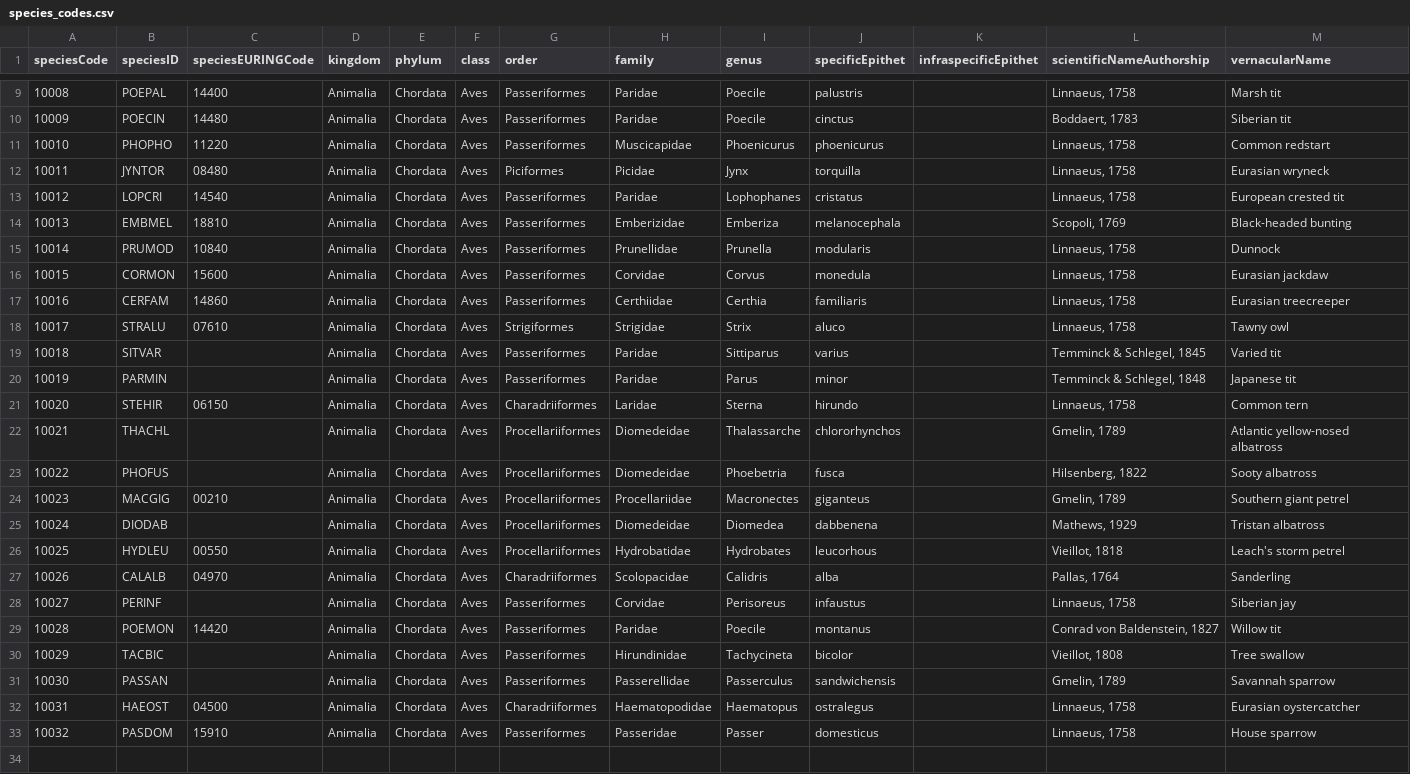
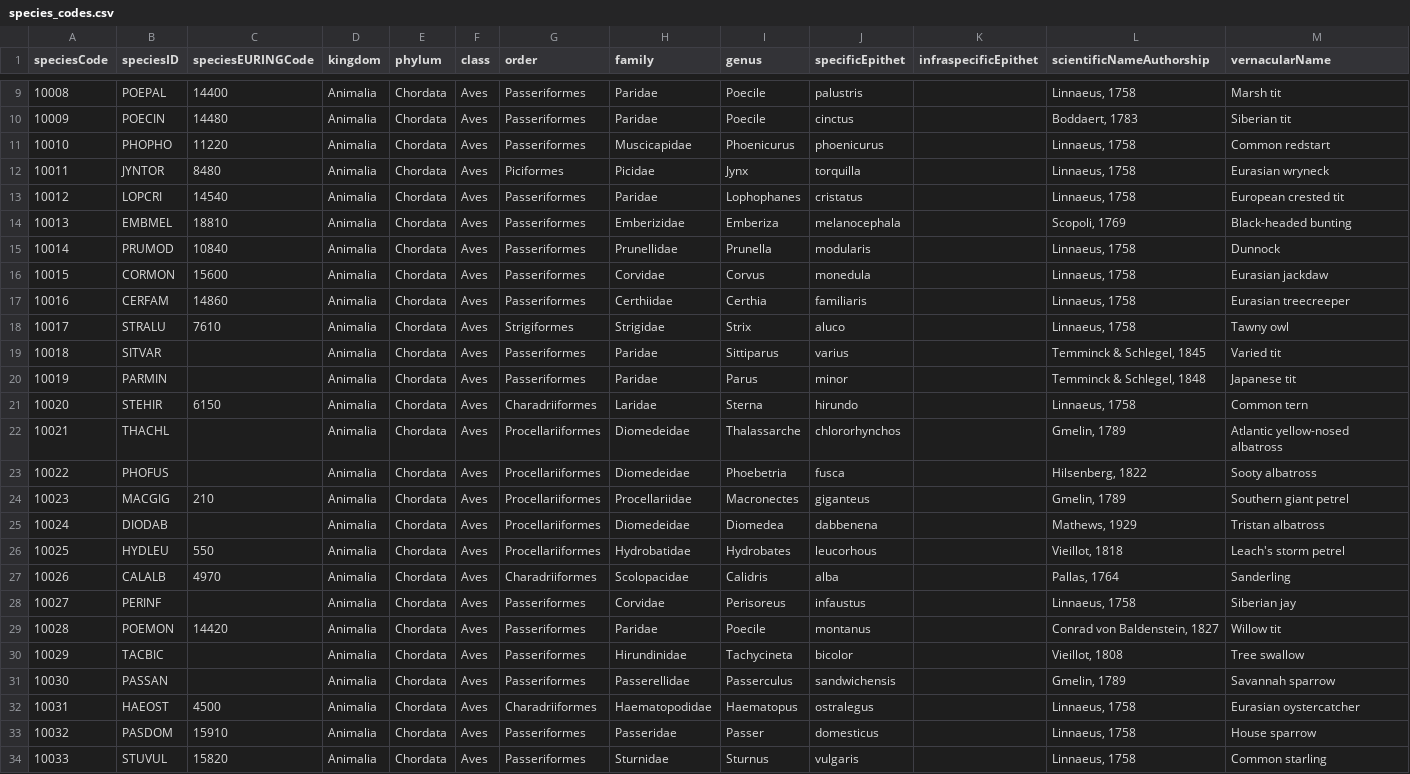
Before and after one commit to SPI-Birds/pipelines, a CSV file: inst/extdata/species_codes.csv, drawn as a sheet; only a part is shown, gaps mark what is left out.

Commit message:
:construction: Add starling to species codes

```diff
--- a/inst/extdata/species_codes.csv
+++ b/inst/extdata/species_codes.csv
@@ -11,3 +11,3 @@ speciesCode,speciesID,speciesEURINGCode,kingdom,phylum,class,order,family,genus,
 10010,PHOPHO,11220,Animalia,Chordata,Aves,Passeriformes,Muscicapidae,Phoenicurus,phoenicurus,,"Linnaeus, 1758",Common redstart
-10011,JYNTOR,08480,Animalia,Chordata,Aves,Piciformes,Picidae,Jynx,torquilla,,"Linnaeus, 1758",Eurasian wryneck
+10011,JYNTOR,8480,Animalia,Chordata,Aves,Piciformes,Picidae,Jynx,torquilla,,"Linnaeus, 1758",Eurasian wryneck
 10012,LOPCRI,14540,Animalia,Chordata,Aves,Passeriformes,Paridae,Lophophanes,cristatus,,"Linnaeus, 1758",European crested tit
@@ -17,12 +17,12 @@ speciesCode,speciesID,speciesEURINGCode,kingdom,phylum,class,order,family,genus,
 10016,CERFAM,14860,Animalia,Chordata,Aves,Passeriformes,Certhiidae,Certhia,familiaris,,"Linnaeus, 1758",Eurasian treecreeper
-10017,STRALU,07610,Animalia,Chordata,Aves,Strigiformes,Strigidae,Strix,aluco,,"Linnaeus, 1758",Tawny owl
+10017,STRALU,7610,Animalia,Chordata,Aves,Strigiformes,Strigidae,Strix,aluco,,"Linnaeus, 1758",Tawny owl
 10018,SITVAR,,Animalia,Chordata,Aves,Passeriformes,Paridae,Sittiparus ,varius,,"Temminck & Schlegel, 1845",Varied tit
 10019,PARMIN,,Animalia,Chordata,Aves,Passeriformes,Paridae,Parus,minor,,"Temminck & Schlegel, 1848",Japanese tit
-10020,STEHIR,06150,Animalia,Chordata,Aves,Charadriiformes,Laridae,Sterna,hirundo,,"Linnaeus, 1758",Common tern
+10020,STEHIR,6150,Animalia,Chordata,Aves,Charadriiformes,Laridae,Sterna,hirundo,,"Linnaeus, 1758",Common tern
 10021,THACHL,,Animalia,Chordata,Aves,Procellariiformes,Diomedeidae,Thalassarche,chlororhynchos,,"Gmelin, 1789",Atlantic yellow-nosed albatross
 10022,PHOFUS,,Animalia,Chordata,Aves,Procellariiformes,Diomedeidae,Phoebetria,fusca,,"Hilsenberg, 1822",Sooty albatross
-10023,MACGIG,00210,Animalia,Chordata,Aves,Procellariiformes,Procellariidae,Macronectes,giganteus,,"Gmelin, 1789",Southern giant petrel
+10023,MACGIG,210,Animalia,Chordata,Aves,Procellariiformes,Procellariidae,Macronectes,giganteus,,"Gmelin, 1789",Southern giant petrel
 10024,DIODAB,,Animalia,Chordata,Aves,Procellariiformes,Diomedeidae,Diomedea,dabbenena,,"Mathews, 1929",Tristan albatross
-10025,HYDLEU,00550,Animalia,Chordata,Aves,Procellariiformes,Hydrobatidae,Hydrobates,leucorhous,,"Vieillot, 1818",Leach's storm petrel
-10026,CALALB,04970,Animalia,Chordata,Aves,Charadriiformes,Scolopacidae,Calidris,alba,,"Pallas, 1764",Sanderling
+10025,HYDLEU,550,Animalia,Chordata,Aves,Procellariiformes,Hydrobatidae,Hydrobates,leucorhous,,"Vieillot, 1818",Leach's storm petrel
+10026,CALALB,4970,Animalia,Chordata,Aves,Charadriiformes,Scolopacidae,Calidris,alba,,"Pallas, 1764",Sanderling
 10027,PERINF,,Animalia,Chordata,Aves,Passeriformes,Corvidae,Perisoreus,infaustus,,"Linnaeus, 1758",Siberian jay
@@ -31,3 +31,4 @@ speciesCode,speciesID,speciesEURINGCode,kingdom,phylum,class,order,family,genus,
 10030,PASSAN,,Animalia,Chordata,Aves,Passeriformes,Passerellidae,Passerculus,sandwichensis,,"Gmelin, 1789",Savannah sparrow
-10031,HAEOST,04500,Animalia,Chordata,Aves,Charadriiformes,Haematopodidae,Haematopus,ostralegus,,"Linnaeus, 1758",Eurasian oystercatcher
+10031,HAEOST,4500,Animalia,Chordata,Aves,Charadriiformes,Haematopodidae,Haematopus,ostralegus,,"Linnaeus, 1758",Eurasian oystercatcher
 10032,PASDOM,15910,Animalia,Chordata,Aves,Passeriformes,Passeridae,Passer,domesticus,,"Linnaeus, 1758",House sparrow
+10033,STUVUL,15820,Animalia,Chordata,Aves,Passeriformes,Sturnidae,Sturnus,vulgaris,,"Linnaeus, 1758",Common starling
```
